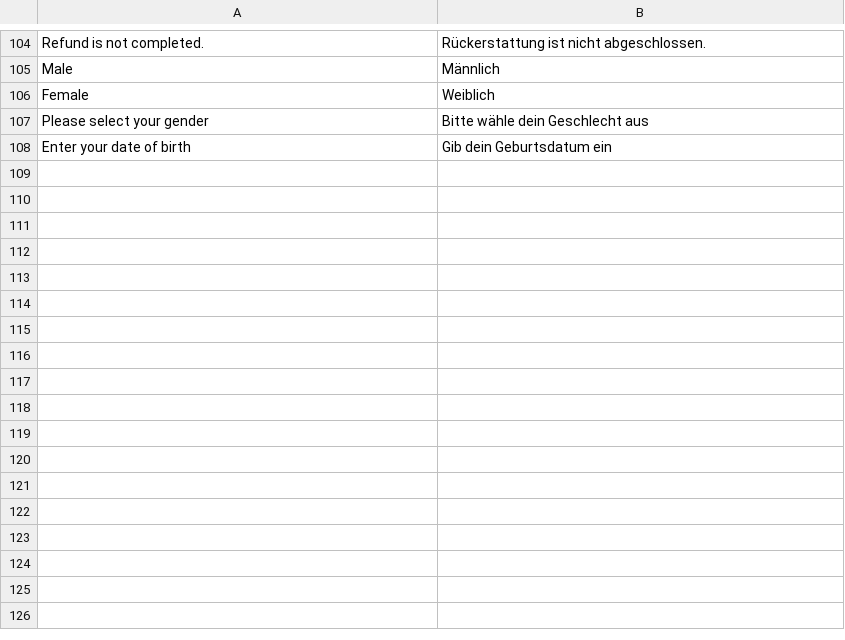
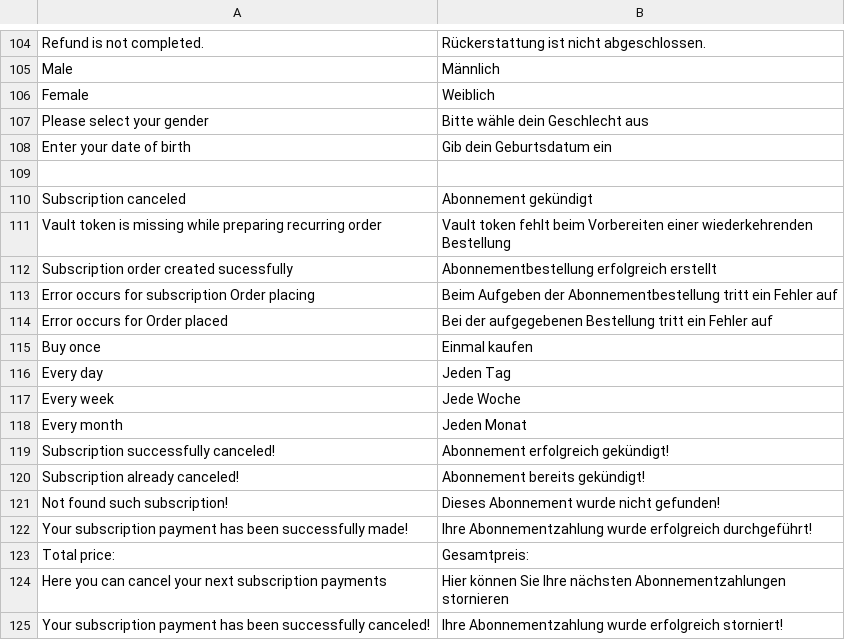
Before and after one commit to BohdanLeasoft/magentoGPE, a CSV file: i18n/de_DE.csv, drawn as a sheet; only a part is shown, gaps mark what is left out.

```diff
--- a/i18n/de_DE.csv
+++ b/i18n/de_DE.csv
@@ -108 +108,18 @@
 "Enter your date of birth","Gib dein Geburtsdatum ein"
+
+"Subscription canceled","Abonnement gekündigt"
+"Vault token is missing while preparing recurring order","Vault token fehlt beim Vorbereiten einer wiederkehrenden Bestellung"
+"Subscription order created sucessfully","Abonnementbestellung erfolgreich erstellt"
+"Error occurs for subscription Order placing","Beim Aufgeben der Abonnementbestellung tritt ein Fehler auf"
+"Error occurs for Order placed","Bei der aufgegebenen Bestellung tritt ein Fehler auf"
+"Buy once","Einmal kaufen"
+"Every day","Jeden Tag"
+"Every week","Jede Woche"
+"Every month","Jeden Monat"
+"Subscription successfully canceled!","Abonnement erfolgreich gekündigt!"
+"Subscription already canceled!","Abonnement bereits gekündigt!"
+"Not found such subscription!","Dieses Abonnement wurde nicht gefunden!"
+"Your subscription payment has been successfully made!","Ihre Abonnementzahlung wurde erfolgreich durchgeführt!"
+"Total price:","Gesamtpreis:"
+"Here you can cancel your next subscription payments","Hier können Sie Ihre nächsten Abonnementzahlungen stornieren"
+"Your subscription payment has been successfully canceled!","Ihre Abonnementzahlung wurde erfolgreich storniert!"
```
Also changed, not shown: i18n/en_US.csv, i18n/fr_FR.csv, 8 other files.
